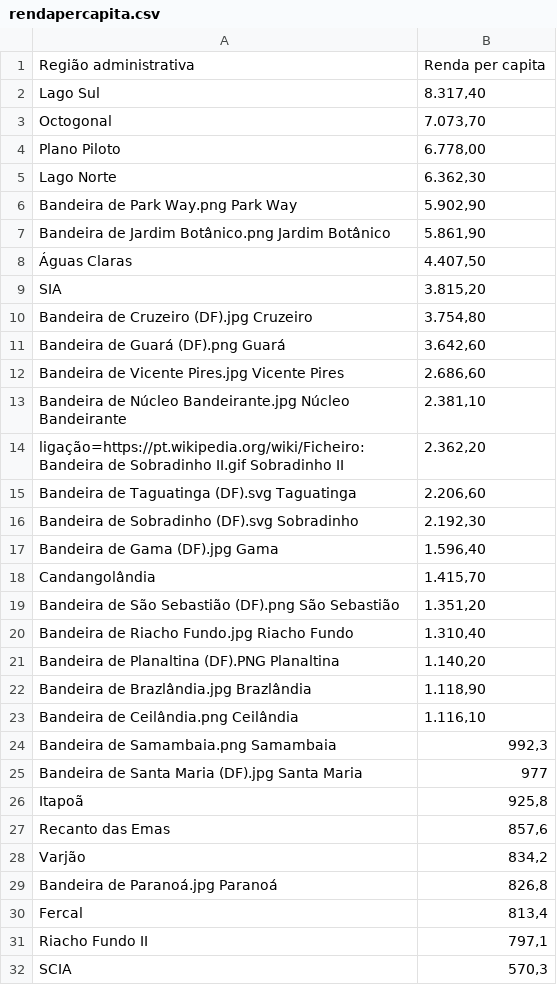
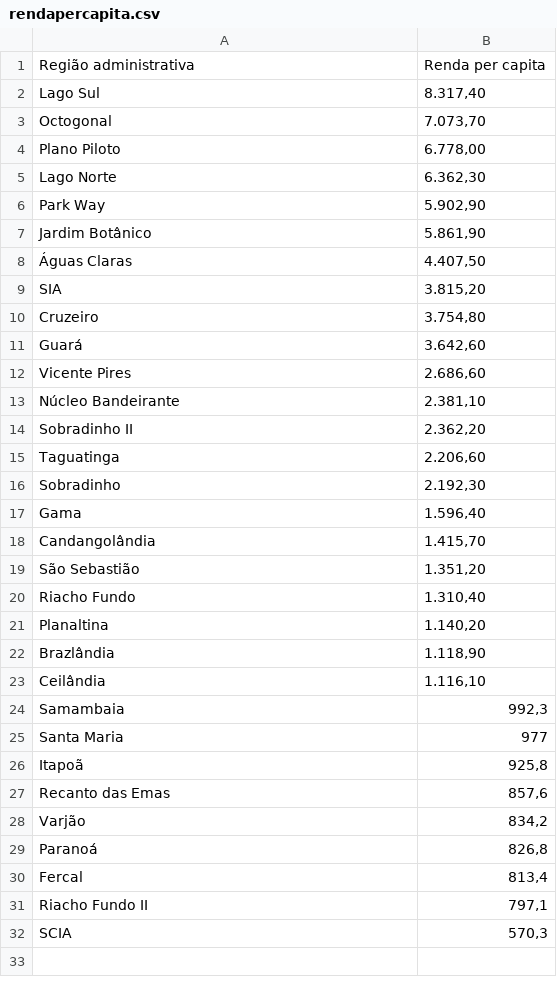
Before and after one commit to aschelin/Covid19Mobility, a CSV file: rendapercapita.csv, drawn as a sheet.

Commit message:
fix names

```diff
--- a/rendapercapita.csv
+++ b/rendapercapita.csv
@@ -5,22 +5,22 @@ Plano Piloto;6.778,00
 Lago Norte;6.362,30
-Bandeira de Park Way.png Park Way;5.902,90
-Bandeira de Jardim Botânico.png Jardim Botânico;5.861,90
+Park Way;5.902,90
+Jardim Botânico;5.861,90
 Águas Claras;4.407,50
 SIA;3.815,20
-Bandeira de Cruzeiro (DF).jpg Cruzeiro;3.754,80
-Bandeira de Guará (DF).png Guará;3.642,60
-Bandeira de Vicente Pires.jpg Vicente Pires;2.686,60
-Bandeira de Núcleo Bandeirante.jpg Núcleo Bandeirante;2.381,10
-ligação=https://pt.wikipedia.org/wiki/Ficheiro:Bandeira de Sobradinho II.gif Sobradinho II;2.362,20
-Bandeira de Taguatinga (DF).svg Taguatinga;2.206,60
-Bandeira de Sobradinho (DF).svg Sobradinho;2.192,30
-Bandeira de Gama (DF).jpg Gama;1.596,40
+Cruzeiro;3.754,80
+Guará;3.642,60
+Vicente Pires;2.686,60
+Núcleo Bandeirante;2.381,10
+Sobradinho II;2.362,20
+Taguatinga;2.206,60
+Sobradinho;2.192,30
+Gama;1.596,40
 Candangolândia;1.415,70
-Bandeira de São Sebastião (DF).png São Sebastião;1.351,20
-Bandeira de Riacho Fundo.jpg Riacho Fundo;1.310,40
-Bandeira de Planaltina (DF).PNG Planaltina;1.140,20
-Bandeira de Brazlândia.jpg Brazlândia;1.118,90
-Bandeira de Ceilândia.png Ceilândia;1.116,10
-Bandeira de Samambaia.png Samambaia;992,3
-Bandeira de Santa Maria (DF).jpg Santa Maria;977
+São Sebastião;1.351,20
+Riacho Fundo;1.310,40
+Planaltina;1.140,20
+Brazlândia;1.118,90
+Ceilândia;1.116,10
+Samambaia;992,3
+Santa Maria;977
 Itapoã;925,8
@@ -28,3 +28,3 @@ Recanto das Emas;857,6
 Varjão;834,2
-Bandeira de Paranoá.jpg Paranoá;826,8
+Paranoá;826,8
 Fercal;813,4
```
